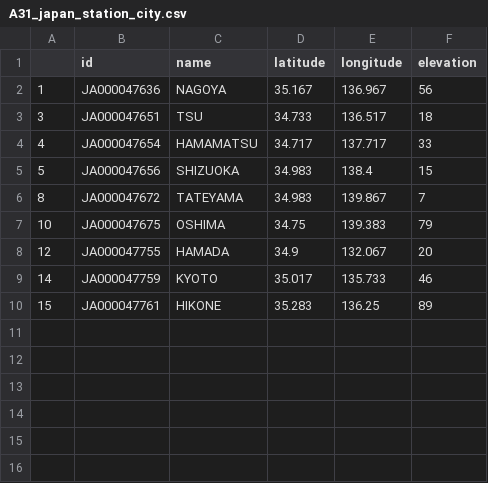
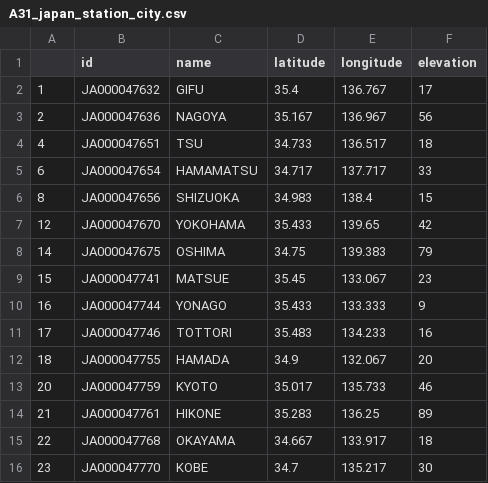
Before and after one commit to joosung-min/peak-bloom-prediction, a CSV file: outputs/A_outputs/A31_japan_station_city.csv, drawn as a sheet.

```diff
--- a/outputs/A_outputs/A31_japan_station_city.csv
+++ b/outputs/A_outputs/A31_japan_station_city.csv
@@ -1,10 +1,16 @@
 "","id","name","latitude","longitude","elevation"
-"1","JA000047636","NAGOYA",35.167,136.967,56
-"3","JA000047651","TSU",34.733,136.517,18
-"4","JA000047654","HAMAMATSU",34.717,137.717,33
-"5","JA000047656","SHIZUOKA",34.983,138.4,15
-"8","JA000047672","TATEYAMA",34.983,139.867,7
-"10","JA000047675","OSHIMA",34.75,139.383,79
-"12","JA000047755","HAMADA",34.9,132.067,20
-"14","JA000047759","KYOTO",35.017,135.733,46
-"15","JA000047761","HIKONE",35.283,136.25,89
+"1","JA000047632","GIFU",35.4,136.767,17
+"2","JA000047636","NAGOYA",35.167,136.967,56
+"4","JA000047651","TSU",34.733,136.517,18
+"6","JA000047654","HAMAMATSU",34.717,137.717,33
+"8","JA000047656","SHIZUOKA",34.983,138.4,15
+"12","JA000047670","YOKOHAMA",35.433,139.65,42
+"14","JA000047675","OSHIMA",34.75,139.383,79
+"15","JA000047741","MATSUE",35.45,133.067,23
+"16","JA000047744","YONAGO",35.433,133.333,9
+"17","JA000047746","TOTTORI",35.483,134.233,16
+"18","JA000047755","HAMADA",34.9,132.067,20
+"20","JA000047759","KYOTO",35.017,135.733,46
+"21","JA000047761","HIKONE",35.283,136.25,89
+"22","JA000047768","OKAYAMA",34.667,133.917,18
+"23","JA000047770","KOBE",34.7,135.217,30
```
Also changed, not shown: outputs/B_outputs/B11_japan_test.csv, 27 other files.
